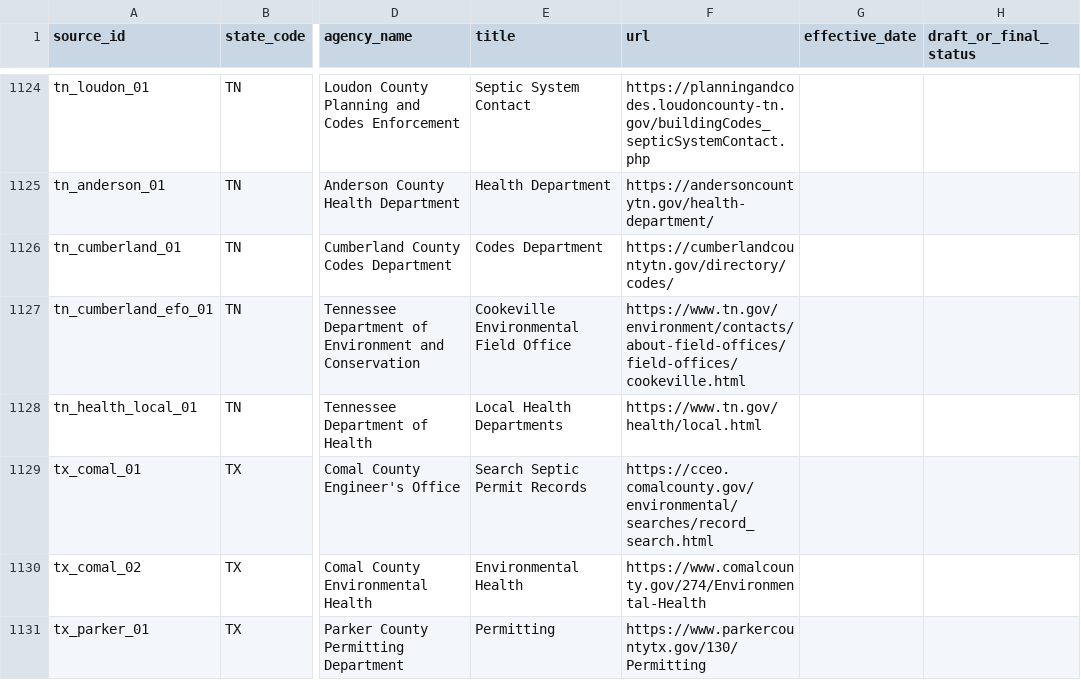
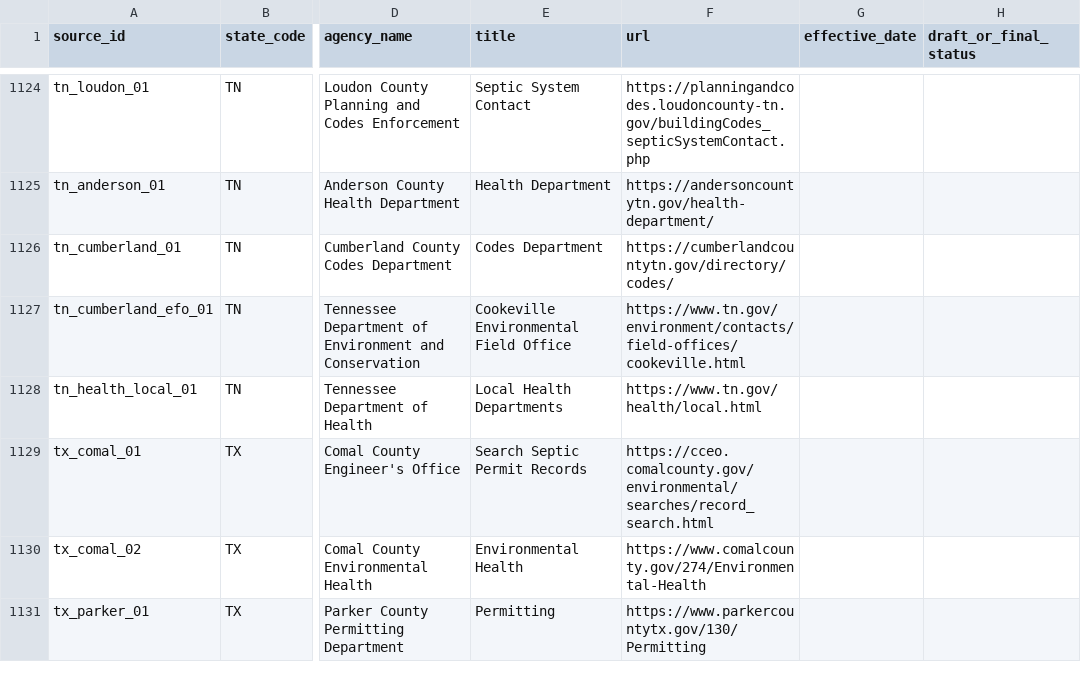
Before and after one commit to ichbinhyeok/septic, a CSV file: data/raw/source_registry.csv, drawn as a sheet; only a part is shown, gaps mark what is left out; the diff names each change by its address in the sheet, - before the commit and + after, or states it on an @@ line.

Commit message:
fix(records): update Cumberland TDEC office route

```diff
--- a/data/raw/source_registry.csv
+++ b/data/raw/source_registry.csv
-F1127 (url): https://www.tn.gov/environment/contacts/about-field-offices/field-offices/cookeville.html
+F1127 (url): https://www.tn.gov/environment/contacts/field-offices/cookeville.html
```
Also changed, not shown: 2 other files.
